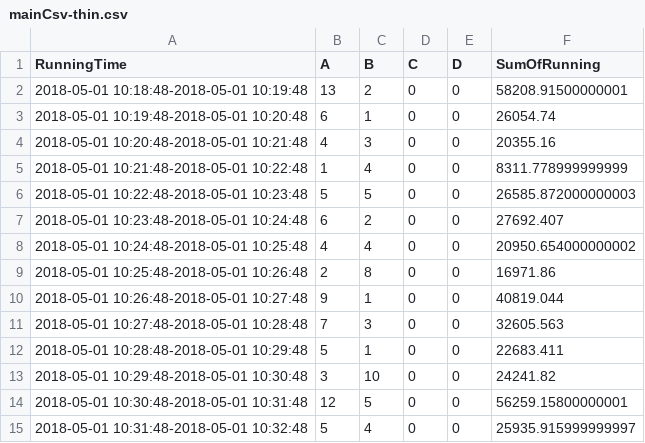
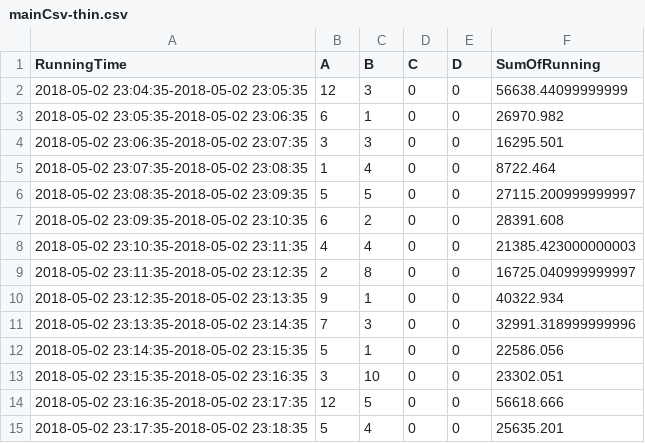
Before and after one commit to chenHam/HybridDb, a CSV file: MyProject/FilesAndInputs/mainCsv-thin.csv, drawn as a sheet.

```diff
--- a/MyProject/FilesAndInputs/mainCsv-thin.csv
+++ b/MyProject/FilesAndInputs/mainCsv-thin.csv
@@ -1,15 +1,15 @@
 RunningTime,A,B,C,D,SumOfRunning
-2018-05-01 10:18:48-2018-05-01 10:19:48,13,2,0,0,58208.91500000001
-2018-05-01 10:19:48-2018-05-01 10:20:48,6,1,0,0,26054.74
-2018-05-01 10:20:48-2018-05-01 10:21:48,4,3,0,0,20355.16
-2018-05-01 10:21:48-2018-05-01 10:22:48,1,4,0,0,8311.778999999999
-2018-05-01 10:22:48-2018-05-01 10:23:48,5,5,0,0,26585.872000000003
-2018-05-01 10:23:48-2018-05-01 10:24:48,6,2,0,0,27692.407
-2018-05-01 10:24:48-2018-05-01 10:25:48,4,4,0,0,20950.654000000002
-2018-05-01 10:25:48-2018-05-01 10:26:48,2,8,0,0,16971.86
-2018-05-01 10:26:48-2018-05-01 10:27:48,9,1,0,0,40819.044
-2018-05-01 10:27:48-2018-05-01 10:28:48,7,3,0,0,32605.563
-2018-05-01 10:28:48-2018-05-01 10:29:48,5,1,0,0,22683.411
-2018-05-01 10:29:48-2018-05-01 10:30:48,3,10,0,0,24241.82
-2018-05-01 10:30:48-2018-05-01 10:31:48,12,5,0,0,56259.15800000001
-2018-05-01 10:31:48-2018-05-01 10:32:48,5,4,0,0,25935.915999999997
+2018-05-02 23:04:35-2018-05-02 23:05:35,12,3,0,0,56638.44099999999
+2018-05-02 23:05:35-2018-05-02 23:06:35,6,1,0,0,26970.982
+2018-05-02 23:06:35-2018-05-02 23:07:35,3,3,0,0,16295.501
+2018-05-02 23:07:35-2018-05-02 23:08:35,1,4,0,0,8722.464
+2018-05-02 23:08:35-2018-05-02 23:09:35,5,5,0,0,27115.200999999997
+2018-05-02 23:09:35-2018-05-02 23:10:35,6,2,0,0,28391.608
+2018-05-02 23:10:35-2018-05-02 23:11:35,4,4,0,0,21385.423000000003
+2018-05-02 23:11:35-2018-05-02 23:12:35,2,8,0,0,16725.040999999997
+2018-05-02 23:12:35-2018-05-02 23:13:35,9,1,0,0,40322.934
+2018-05-02 23:13:35-2018-05-02 23:14:35,7,3,0,0,32991.318999999996
+2018-05-02 23:14:35-2018-05-02 23:15:35,5,1,0,0,22586.056
+2018-05-02 23:15:35-2018-05-02 23:16:35,3,10,0,0,23302.051
+2018-05-02 23:16:35-2018-05-02 23:17:35,12,5,0,0,56618.666
+2018-05-02 23:17:35-2018-05-02 23:18:35,5,4,0,0,25635.201
```
Also changed, not shown: MyProject/FilesAndInputs/DataFrame_3001_fat_queries.csv, MyProject/FilesAndInputs/DataFrame_3002_thin_queries.csv, 6 other files.
